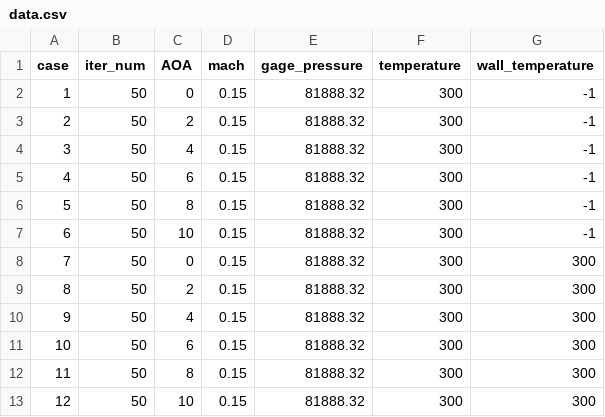
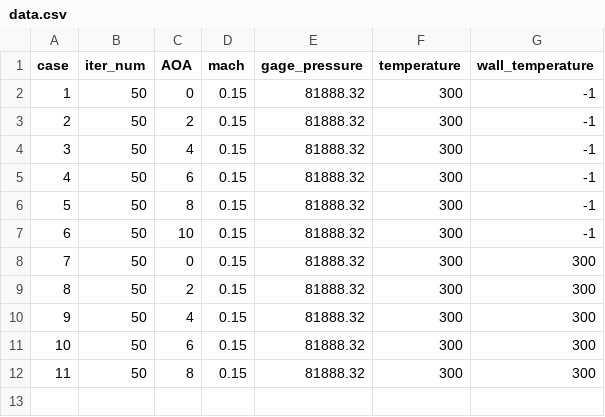
Before and after one commit to leigq/pyfluent, a CSV file: data.csv, drawn as a sheet; the diff names each change by its address in the sheet, - before the commit and + after, or states it on an @@ line.

```diff
--- a/data.csv
+++ b/data.csv
-row 13: 12 | 50 | 10 | 0.15 | 81888.32 | 300 | 300
```
Also changed, not shown: 4 other files.
